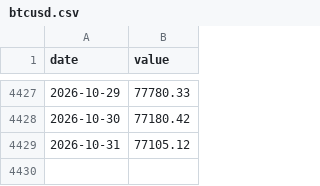
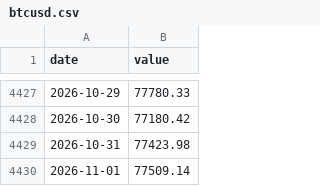
Before and after one commit to JungOhLee/macro-monitoring, a CSV file: data/raw/btcusd.csv, drawn as a sheet; only a part is shown, gaps mark what is left out.

```diff
--- a/data/raw/btcusd.csv
+++ b/data/raw/btcusd.csv
@@ -4428,2 +4428,3 @@ date,value
 2026-10-30,77180.42
-2026-10-31,77105.12
+2026-10-31,77423.98
+2026-11-01,77509.14
```
Also changed, not shown: 4 other files.
